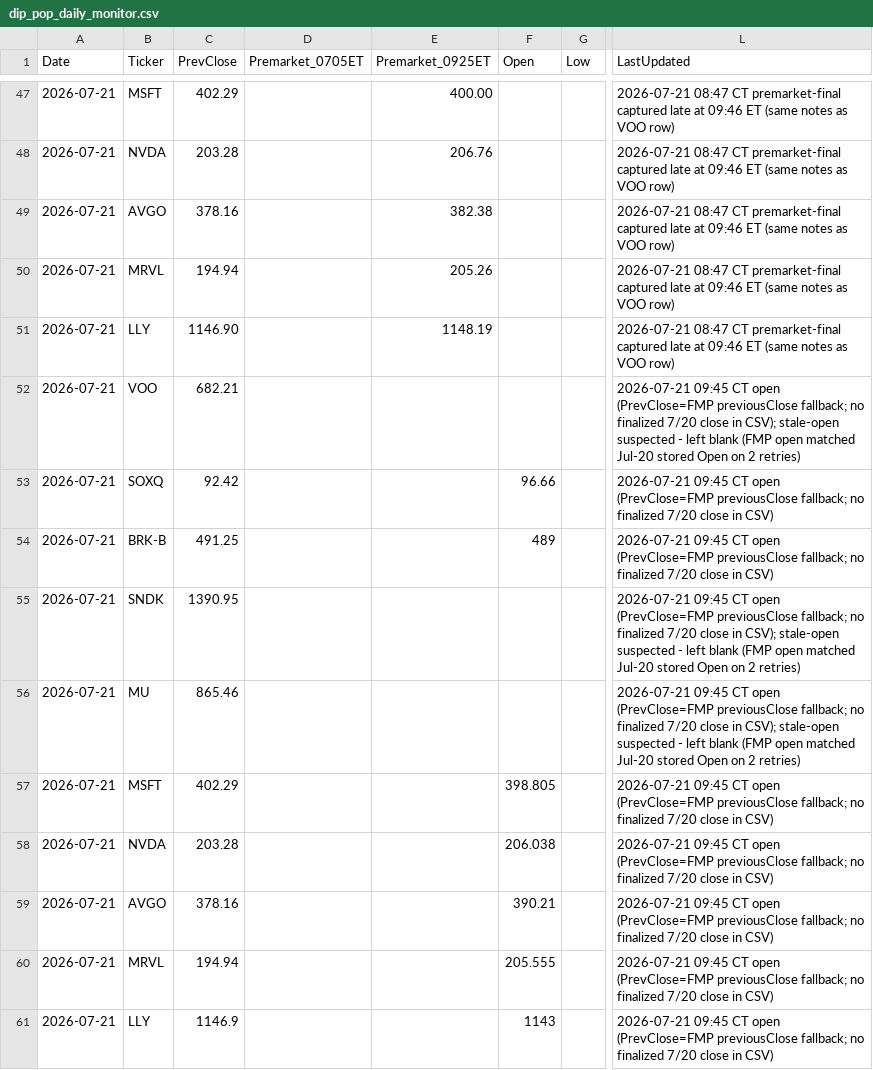
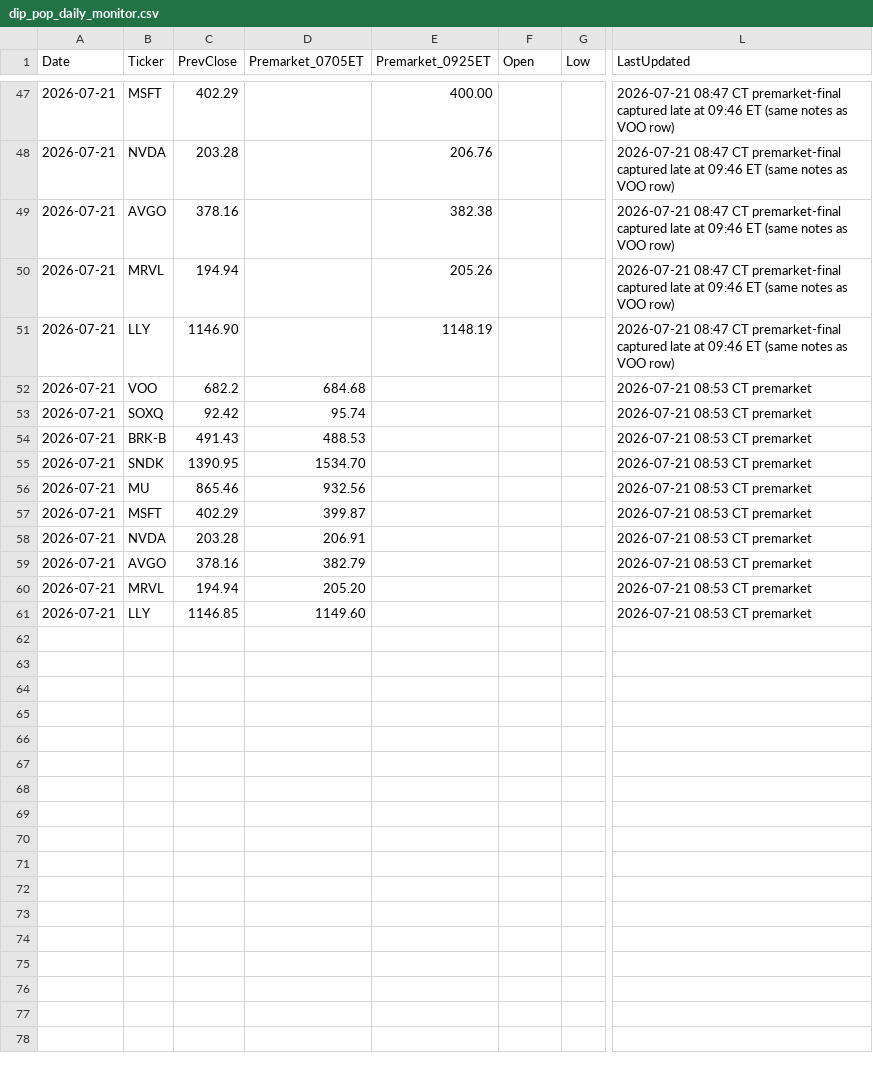
Before and after one commit to PVega007/stock-dashboard, a CSV file: dip_pop_daily_monitor.csv, drawn as a sheet; only a part is shown, gaps mark what is left out; the diff names each change by its address in the sheet, - before the commit and + after, or states it on an @@ line.

```diff
--- a/dip_pop_daily_monitor.csv
+++ b/dip_pop_daily_monitor.csv
-C52 (PrevClose): 682.21
+C52 (PrevClose): 682.2
-D52 (Premarket_0705ET): (empty)
+D52 (Premarket_0705ET): 684.68
-L52 (LastUpdated): 2026-07-21 09:45 CT open (PrevClose=FMP previousClose fallback; no finalized 7/20 close in CSV); stale-open suspected - left blank (FMP open matched Jul-20 stored Open on 2 retries)
+L52 (LastUpdated): 2026-07-21 08:53 CT premarket
-D53 (Premarket_0705ET): (empty)
+D53 (Premarket_0705ET): 95.74
-F53 (Open): 96.66
+F53 (Open): (empty)
-L53:L54 (LastUpdated): 2026-07-21 09:45 CT open (PrevClose=FMP previousClose fallback; no finalized 7/20 close in CSV)
+L53:L54 (LastUpdated): 2026-07-21 08:53 CT premarket
-C54 (PrevClose): 491.25
+C54 (PrevClose): 491.43
-D54 (Premarket_0705ET): (empty)
+D54 (Premarket_0705ET): 488.53
-F54 (Open): 489
+F54 (Open): (empty)
-D55 (Premarket_0705ET): (empty)
+D55 (Premarket_0705ET): 1534.70
-L55:L56 (LastUpdated): 2026-07-21 09:45 CT open (PrevClose=FMP previousClose fallback; no finalized 7/20 close in CSV); stale-open suspected - left blank (FMP open matched Jul-20 stored Open on 2 retries)
+L55:L56 (LastUpdated): 2026-07-21 08:53 CT premarket
-D56 (Premarket_0705ET): (empty)
+D56 (Premarket_0705ET): 932.56
-D57 (Premarket_0705ET): (empty)
+D57 (Premarket_0705ET): 399.87
-F57 (Open): 398.805
+F57 (Open): (empty)
-L57:L61 (LastUpdated): 2026-07-21 09:45 CT open (PrevClose=FMP previousClose fallback; no finalized 7/20 close in CSV)
+L57:L61 (LastUpdated): 2026-07-21 08:53 CT premarket
-D58 (Premarket_0705ET): (empty)
+D58 (Premarket_0705ET): 206.91
-F58 (Open): 206.038
+F58 (Open): (empty)
-D59 (Premarket_0705ET): (empty)
+D59 (Premarket_0705ET): 382.79
-F59 (Open): 390.21
+F59 (Open): (empty)
-D60 (Premarket_0705ET): (empty)
+D60 (Premarket_0705ET): 205.20
-F60 (Open): 205.555
+F60 (Open): (empty)
-C61 (PrevClose): 1146.9
+C61 (PrevClose): 1146.85
-D61 (Premarket_0705ET): (empty)
+D61 (Premarket_0705ET): 1149.60
-F61 (Open): 1143
+F61 (Open): (empty)
```
Also changed, not shown: dip_pop_flag_history.csv, 5 other files.
